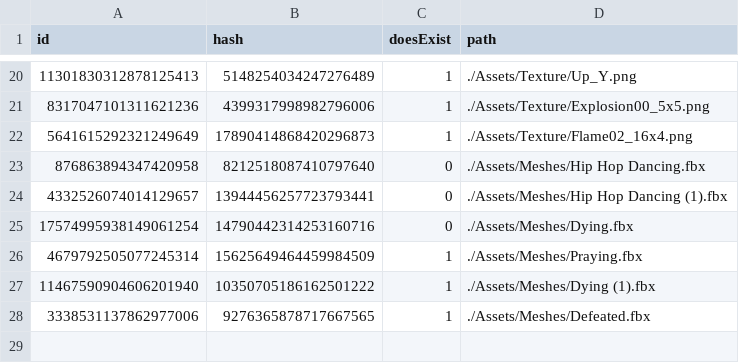
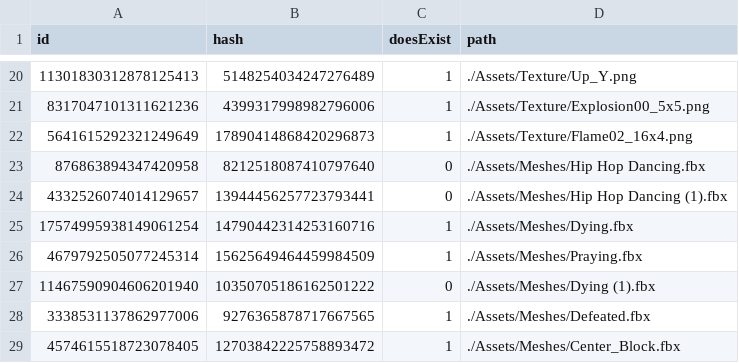
Before and after one commit to kablouser/PlatinumEngine, a CSV file: Assets/AssetDatabase.csv, drawn as a sheet; only a part is shown, gaps mark what is left out.

```diff
--- a/Assets/AssetDatabase.csv
+++ b/Assets/AssetDatabase.csv
@@ -24,5 +24,6 @@ id, hash, doesExist, path
 4332526074014129657,13944456257723793441,0,./Assets/Meshes/Hip Hop Dancing (1).fbx
-17574995938149061254,14790442314253160716,0,./Assets/Meshes/Dying.fbx
+17574995938149061254,14790442314253160716,1,./Assets/Meshes/Dying.fbx
 4679792505077245314,15625649464459984509,1,./Assets/Meshes/Praying.fbx
-11467590904606201940,10350705186162501222,1,./Assets/Meshes/Dying (1).fbx
+11467590904606201940,10350705186162501222,0,./Assets/Meshes/Dying (1).fbx
 3338531137862977006,9276365878717667565,1,./Assets/Meshes/Defeated.fbx
+4574615518723078405,12703842225758893472,1,./Assets/Meshes/Center_Block.fbx
```
Also changed, not shown: 17 other files.
